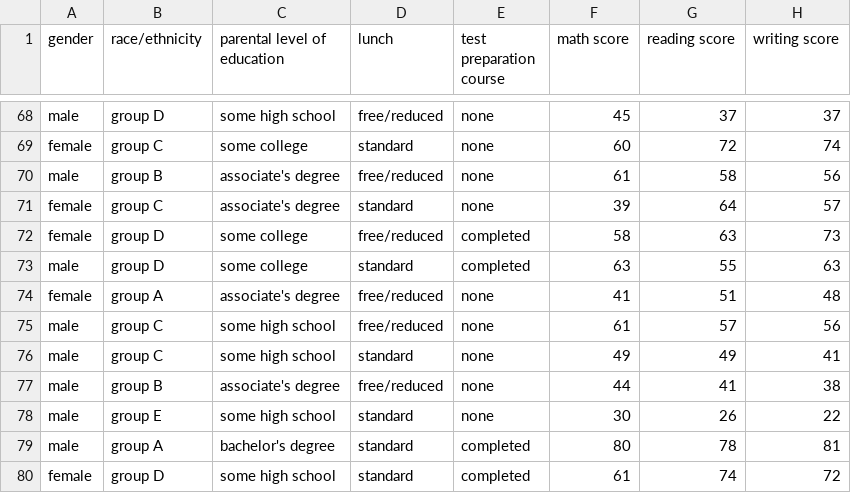
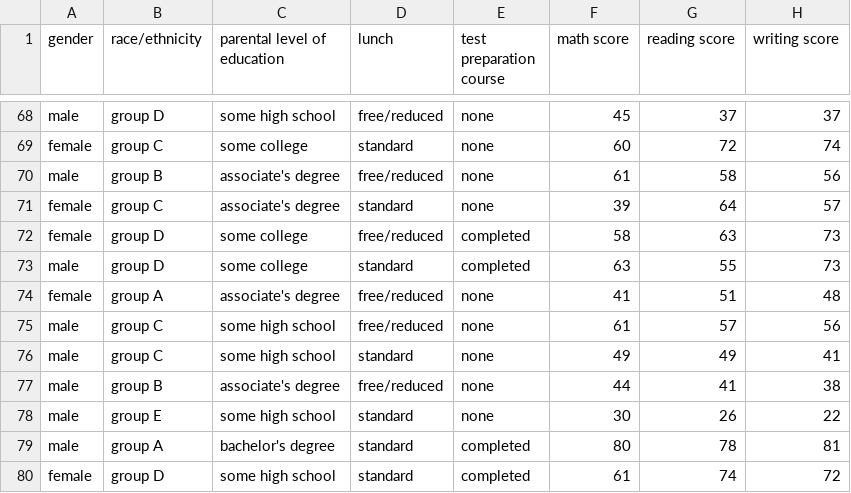
Before and after one commit to Pulkit-060207/Python-EDA-project, a CSV file: StudentsPerformance.csv, drawn as a sheet; only a part is shown, gaps mark what is left out.

Commit message:
Krushal-False dataset

```diff
--- a/StudentsPerformance.csv
+++ b/StudentsPerformance.csv
@@ -72,3 +72,3 @@
 "female","group D","some college","free/reduced","completed","58","63","73"
-"male","group D","some college","standard","completed","63","55","63"
+"male","group D","some college","standard","completed","63","55","73"
 "female","group A","associate's degree","free/reduced","none","41","51","48"
```
